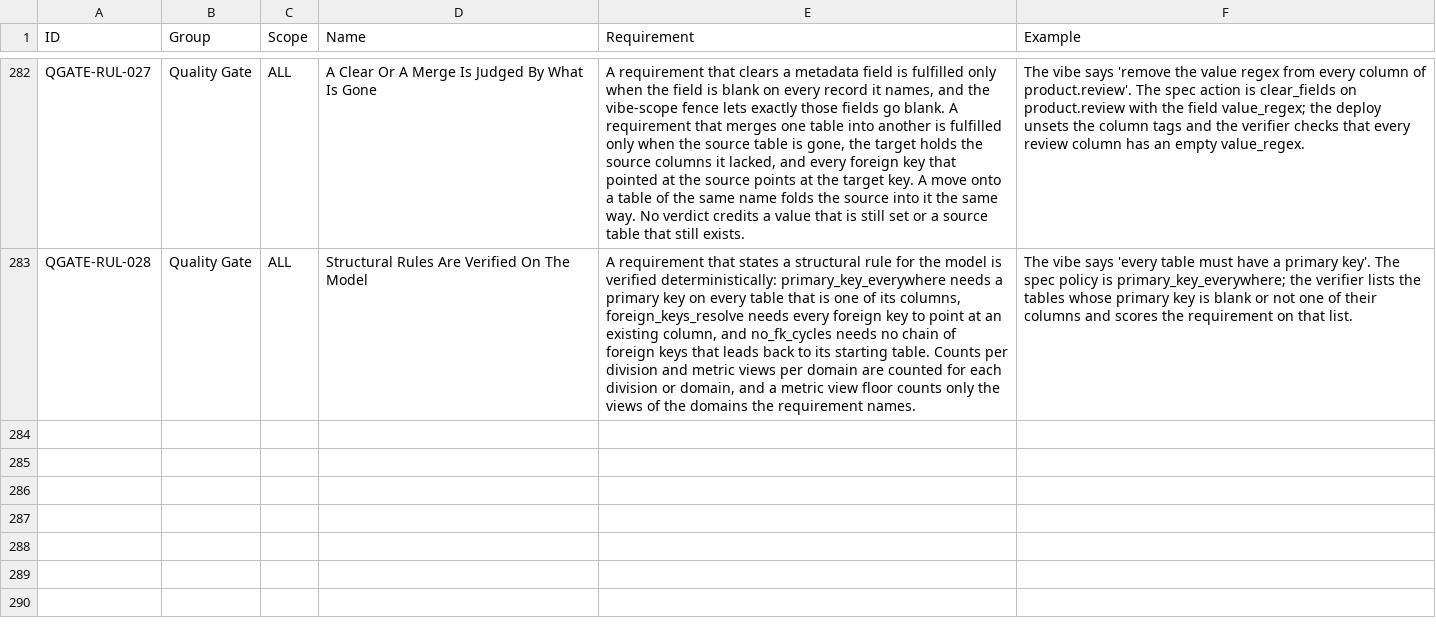
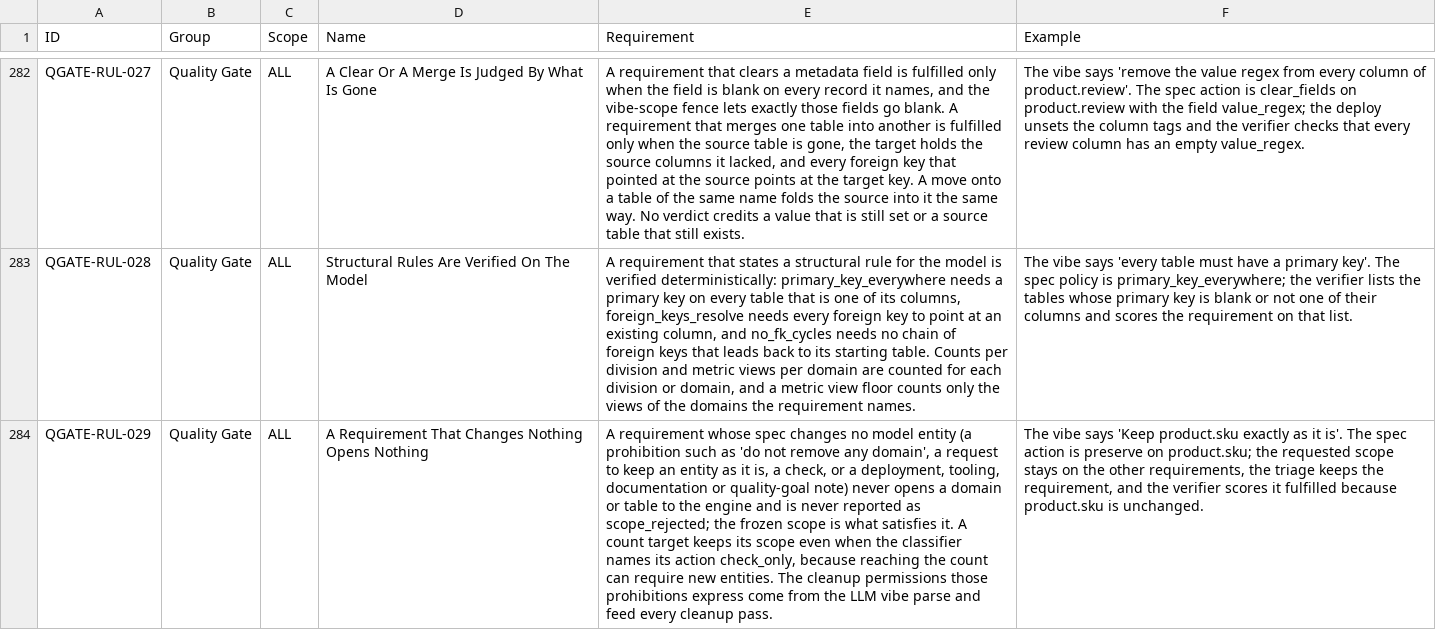
Before and after one commit to alexxx-db/lakehouse-business-data-models, a CSV file: model-agent/rules/vibe-data-modelling-rules.csv, drawn as a sheet; only a part is shown, gaps mark what is left out; the diff names each change by its address in the sheet, - before the commit and + after, or states it on an @@ line.

Commit message:
agent: honest metric view counts, no-op scope, platform types, deploy tag cleanup (WIP)
Status: full unit suite vs baseline junit_d6_full: 12407 passed (was 12214), 404 failed (was 432),
47 errors (was 60); 2 regressions found and fixed after the run (v482 absent context targets,
v335 call string), 449 pre-existing failures unchanged, 43 stale quarantine entries removed.
Live rounds: r7a 695266034395095, r7b 704812598432096, r8a 240428643434991,
r8b 21835337537157, r9b 126737722257731 all SUCCESS. NOT yet merged to the PR head.

- Requirements that change nothing (preserve, check_only, informational) open no scope and are
  never scope-rejected; count targets keep their scope whatever action the classifier names.
- Metric view counts are counted per owning domain from the model's metric views; an LLM never
  counts views; a metric view count lets its batch change the view count.
- Spec types match physical types through one logical-to-physical name table; map_data_type no
  longer needs pyspark for the string path.
- A bare table next to named columns is context for column actions and is kept in absent.
- Replaced tables unset the tags their cleared fields carried; the empty-verdict budget path logs again.
- Tests: stale tests for the removed rescue verifier, fold, force-keep shrink and vibe-text gates
  migrated to the spec behaviour; glossary fixtures use business terms, not column names.

```diff
--- a/model-agent/rules/vibe-data-modelling-rules.csv
+++ b/model-agent/rules/vibe-data-modelling-rules.csv
+row 284: QGATE-RUL-029 | Quality Gate | ALL | A Requirement That Changes Nothing Opens Nothing | A requirement whose spec changes no model entity (a prohibition such as 'do not remove any domain', a request to keep an entity as it is, a check, or a deployment, tooling, documentation or quality-goal note) never opens a domain or table to the engine and is never reported as scope_rejected; the frozen scope is what satisfies it. A count target keeps its scope even when the classifier names its action check_only, because reaching the count can require new entities. The cleanup permissions those prohibitions express come from the LLM vibe parse and feed every cleanup pass. | The vibe says 'Keep product.sku exactly as it is'. The spec action is preserve on product.sku; the requested scope stays on the other requirements, the triage keeps the requirement, and the verifier scores it fulfilled because product.sku is unchanged.
```
Also changed, not shown: 25 other files.
